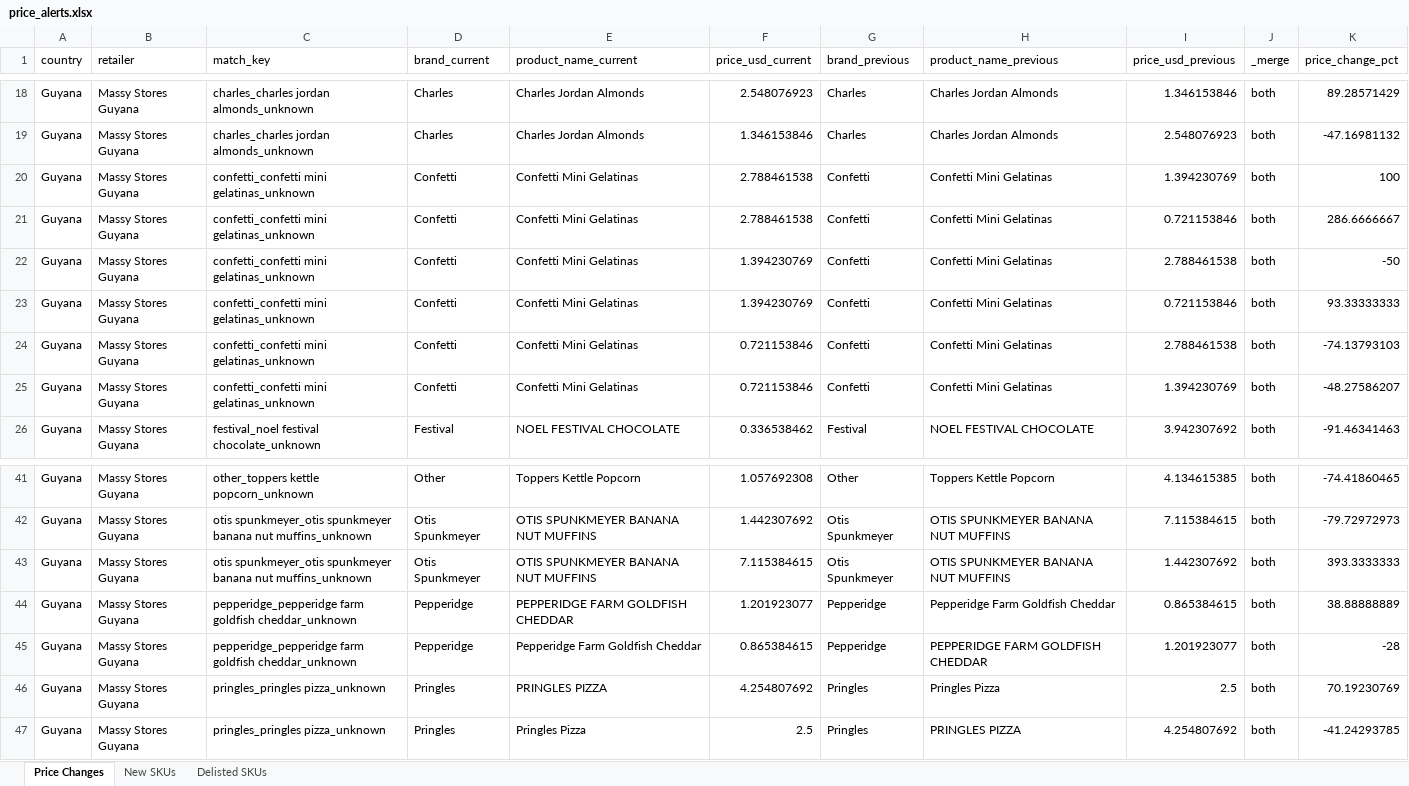
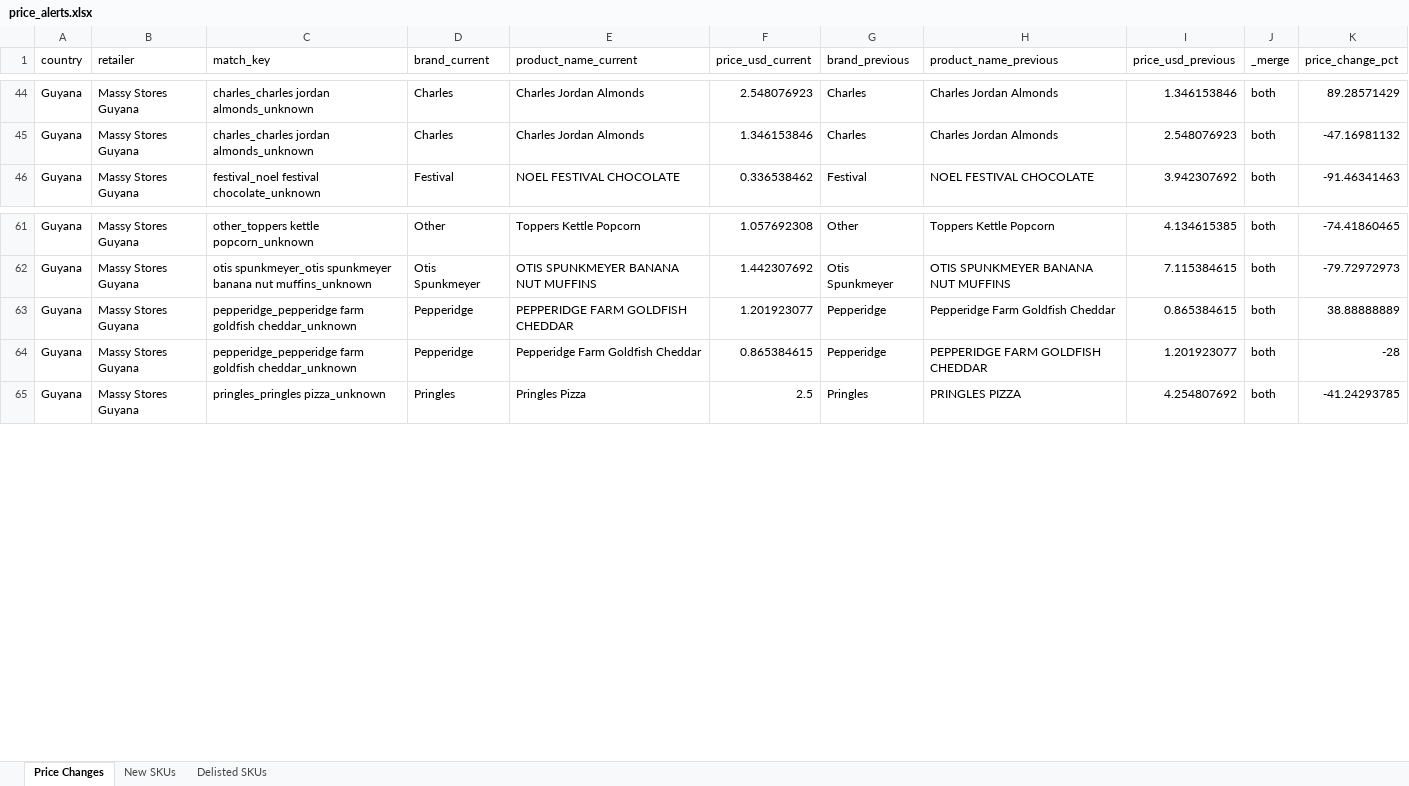
Before and after one commit to Colmau1971/caribbean_retail_ai, an Excel workbook: streamlit_data/price_alerts.xlsx, sheet Price Changes, drawn as a sheet; only a part is shown, gaps mark what is left out; values as stored, in another font and other column widths than the file's, no borders; removed rows and columns are numbered as before the commit, all else as after; the diff covers the shown part only; the diff names each change by its address in the sheet, - before the commit and + after, or states it on an @@ line.

```diff
--- a/streamlit_data/price_alerts.xlsx (sheet Price Changes)
+++ b/streamlit_data/price_alerts.xlsx (sheet Price Changes)
-row 20: Guyana | Massy Stores Guyana | confetti_confetti mini gelatinas_unknown | Confetti | Confetti Mini Gelatinas | 2.788461538 | Confetti | Confetti Mini Gelatinas | 1.394230769 | both | 100
-row 21: Guyana | Massy Stores Guyana | confetti_confetti mini gelatinas_unknown | Confetti | Confetti Mini Gelatinas | 2.788461538 | Confetti | Confetti Mini Gelatinas | 0.721153846 | both | 286.6666667
-row 22: Guyana | Massy Stores Guyana | confetti_confetti mini gelatinas_unknown | Confetti | Confetti Mini Gelatinas | 1.394230769 | Confetti | Confetti Mini Gelatinas | 2.788461538 | both | -50
-row 23: Guyana | Massy Stores Guyana | confetti_confetti mini gelatinas_unknown | Confetti | Confetti Mini Gelatinas | 1.394230769 | Confetti | Confetti Mini Gelatinas | 0.721153846 | both | 93.33333333
-row 24: Guyana | Massy Stores Guyana | confetti_confetti mini gelatinas_unknown | Confetti | Confetti Mini Gelatinas | 0.721153846 | Confetti | Confetti Mini Gelatinas | 2.788461538 | both | -74.13793103
-row 25: Guyana | Massy Stores Guyana | confetti_confetti mini gelatinas_unknown | Confetti | Confetti Mini Gelatinas | 0.721153846 | Confetti | Confetti Mini Gelatinas | 1.394230769 | both | -48.27586207
-row 43: Guyana | Massy Stores Guyana | otis spunkmeyer_otis spunkmeyer banana nut muffins_unknown | Otis Spunkmeyer | OTIS SPUNKMEYER BANANA NUT MUFFINS | 7.115384615 | Otis Spunkmeyer | OTIS SPUNKMEYER BANANA NUT MUFFINS | 1.442307692 | both | 393.3333333
-row 46: Guyana | Massy Stores Guyana | pringles_pringles pizza_unknown | Pringles | PRINGLES PIZZA | 4.254807692 | Pringles | Pringles Pizza | 2.5 | both | 70.19230769
```
Also changed, not shown: 26 added rows elsewhere in this sheet, sheet New SKUs, sheet Delisted SKUs, streamlit_data/caribbean_master_latest.xlsx, streamlit_data/regional_insights.xlsx, 3 other files.
